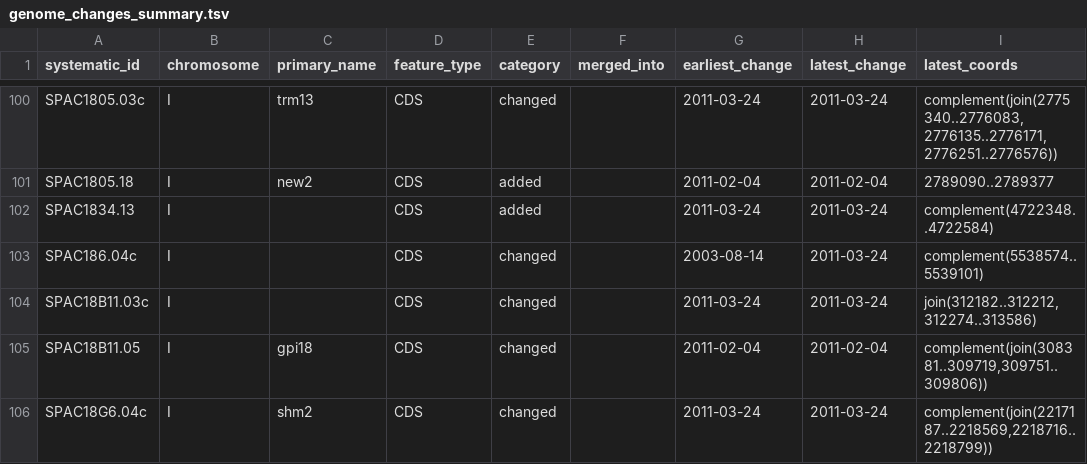
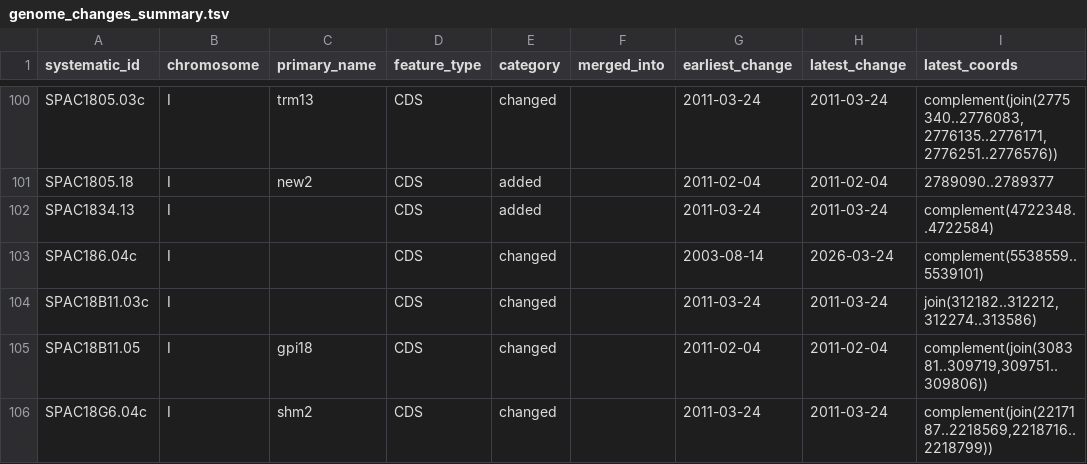
Before and after one commit to pombase/genome_changelog, a TSV file: results/genome_changes_summary.tsv, drawn as a sheet; only a part is shown, gaps mark what is left out.

```diff
--- a/results/genome_changes_summary.tsv
+++ b/results/genome_changes_summary.tsv
@@ -102,3 +102,3 @@ SPAC1805.18	I	new2	CDS	added		2011-02-04	2011-02-04	2789090..2789377
 SPAC1834.13	I		CDS	added		2011-03-24	2011-03-24	complement(4722348..4722584)
-SPAC186.04c	I		CDS	changed		2003-08-14	2011-03-24	complement(5538574..5539101)
+SPAC186.04c	I		CDS	changed		2003-08-14	2026-03-24	complement(5538559..5539101)
 SPAC18B11.03c	I		CDS	changed		2011-03-24	2011-03-24	join(312182..312212,312274..313586)
```
Also changed, not shown: results/genome_changes_summary_comments.tsv, results/only_modified_coordinates_comments_no_type_change.tsv, 8 other files.
